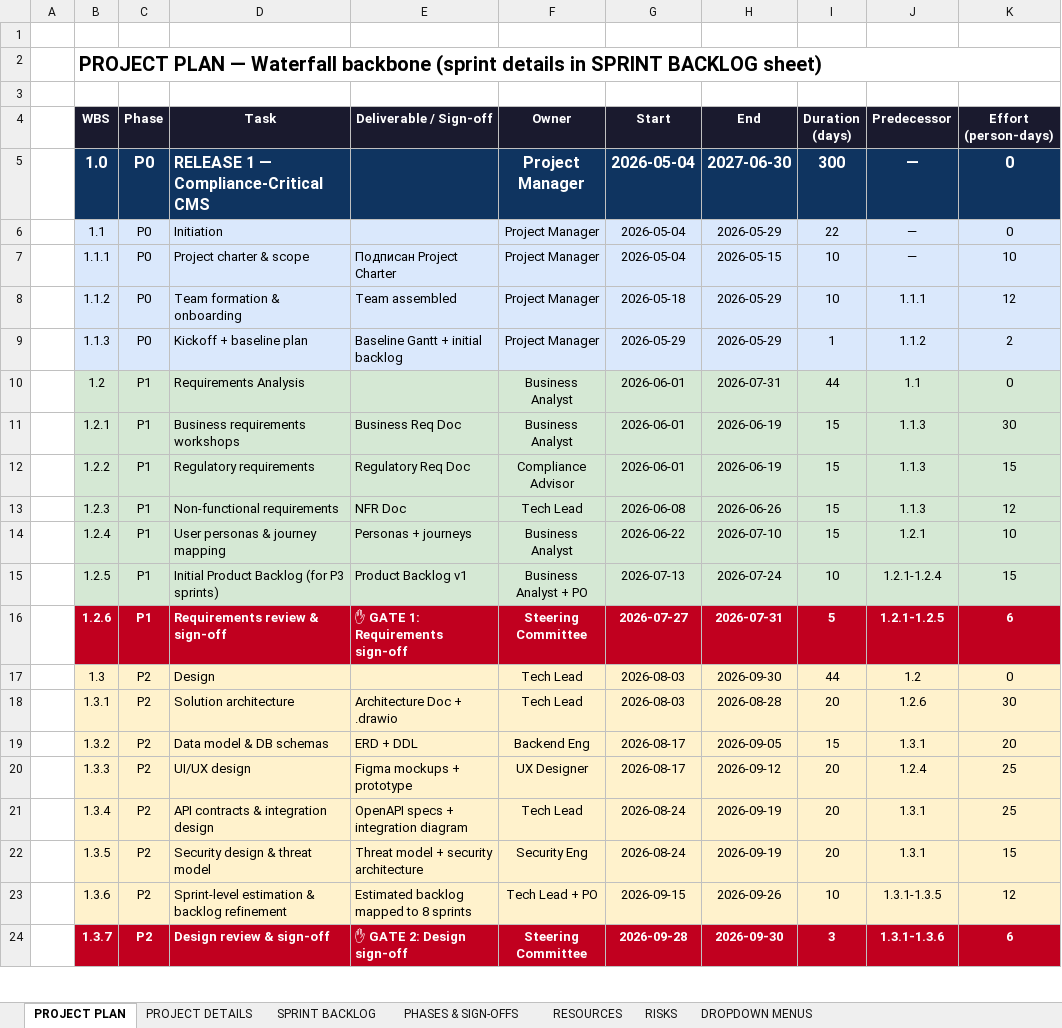
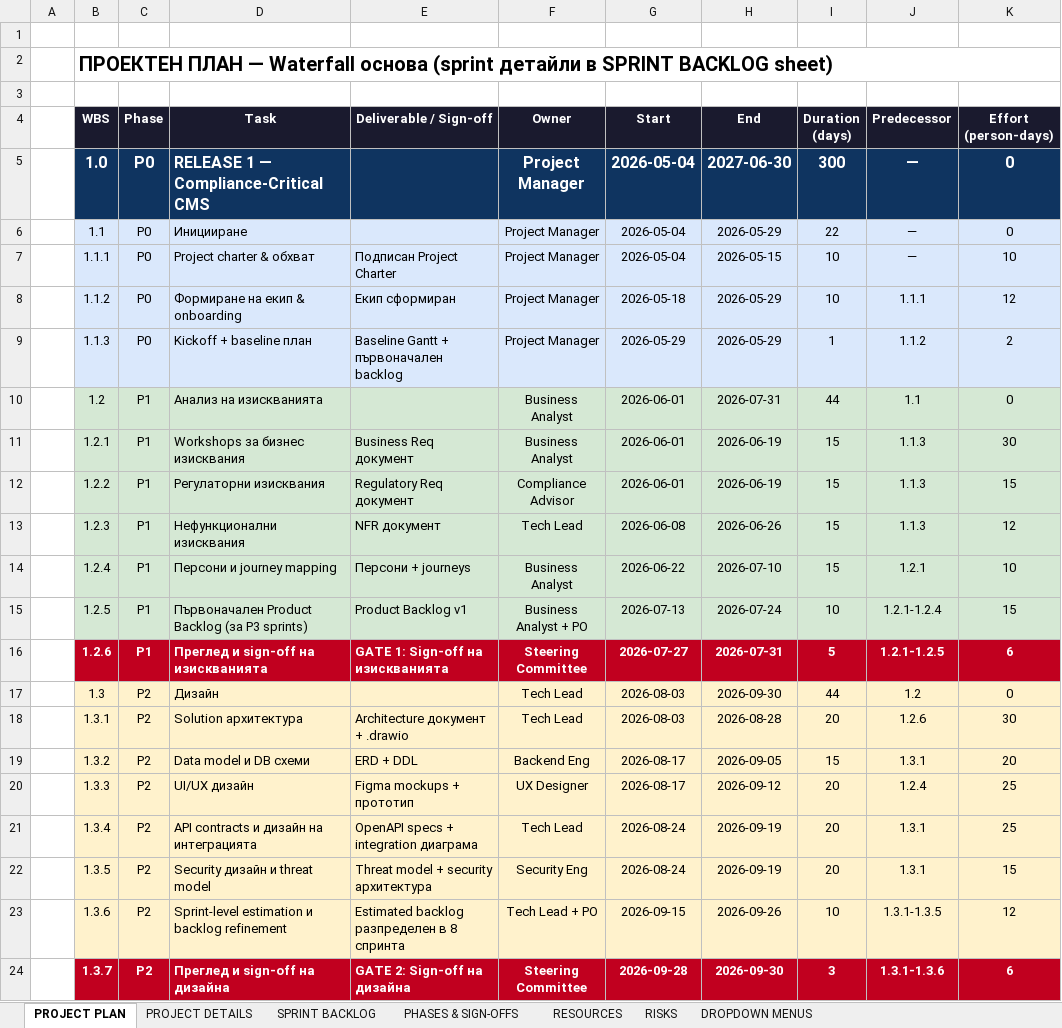
Before and after one commit to vents04/DB_course_project, an Excel workbook: deliverables/04_project_plan/project_plan.xlsx, sheet PROJECT PLAN, drawn as a sheet; only a part is shown; values as stored, in another font and other column widths than the file's, no borders; the diff covers the shown part only; the diff names each change by its address in the sheet, - before the commit and + after, or states it on an @@ line.

```diff
--- a/deliverables/04_project_plan/project_plan.xlsx (sheet PROJECT PLAN)
+++ b/deliverables/04_project_plan/project_plan.xlsx (sheet PROJECT PLAN)
-B2 (WBS): PROJECT PLAN — Waterfall backbone (sprint details in SPRINT BACKLOG…
+B2 (WBS): ПРОЕКТЕН ПЛАН — Waterfall основа (sprint детайли в SPRINT BACKLOG…
-D6 (Task): Initiation
+D6 (Task): Иницииране
-D7 (Task): Project charter & scope
+D7 (Task): Project charter & обхват
-D8 (Task): Team formation & onboarding
+D8 (Task): Формиране на екип & onboarding
-E8 (Deliverable / Sign-off): Team assembled
+E8 (Deliverable / Sign-off): Екип сформиран
-D9 (Task): Kickoff + baseline plan
+D9 (Task): Kickoff + baseline план
-E9 (Deliverable / Sign-off): Baseline Gantt + initial backlog
+E9 (Deliverable / Sign-off): Baseline Gantt + първоначален backlog
-D10 (Task): Requirements Analysis
+D10 (Task): Анализ на изискванията
-D11 (Task): Business requirements workshops
+D11 (Task): Workshops за бизнес изисквания
-E11 (Deliverable / Sign-off): Business Req Doc
+E11 (Deliverable / Sign-off): Business Req документ
-D12 (Task): Regulatory requirements
+D12 (Task): Регулаторни изисквания
-E12 (Deliverable / Sign-off): Regulatory Req Doc
+E12 (Deliverable / Sign-off): Regulatory Req документ
-D13 (Task): Non-functional requirements
+D13 (Task): Нефункционални изисквания
-E13 (Deliverable / Sign-off): NFR Doc
+E13 (Deliverable / Sign-off): NFR документ
-D14 (Task): User personas & journey mapping
+D14 (Task): Персони и journey mapping
-E14 (Deliverable / Sign-off): Personas + journeys
+E14 (Deliverable / Sign-off): Персони + journeys
-D15 (Task): Initial Product Backlog (for P3 sprints)
+D15 (Task): Първоначален Product Backlog (за P3 sprints)
-D16 (Task): Requirements review & sign-off
+D16 (Task): Преглед и sign-off на изискванията
-E16 (Deliverable / Sign-off): ✋ GATE 1: Requirements sign-off
+E16 (Deliverable / Sign-off): GATE 1: Sign-off на изискванията
-D17 (Task): Design
+D17 (Task): Дизайн
-D18 (Task): Solution architecture
+D18 (Task): Solution архитектура
-E18 (Deliverable / Sign-off): Architecture Doc + .drawio
+E18 (Deliverable / Sign-off): Architecture документ + .drawio
-D19 (Task): Data model & DB schemas
+D19 (Task): Data model и DB схеми
-D20 (Task): UI/UX design
+D20 (Task): UI/UX дизайн
-E20 (Deliverable / Sign-off): Figma mockups + prototype
+E20 (Deliverable / Sign-off): Figma mockups + прототип
-D21 (Task): API contracts & integration design
+D21 (Task): API contracts и дизайн на интеграцията
-E21 (Deliverable / Sign-off): OpenAPI specs + integration diagram
+E21 (Deliverable / Sign-off): OpenAPI specs + integration диаграма
-D22 (Task): Security design & threat model
+D22 (Task): Security дизайн и threat model
-E22 (Deliverable / Sign-off): Threat model + security architecture
+E22 (Deliverable / Sign-off): Threat model + security архитектура
-D23 (Task): Sprint-level estimation & backlog refinement
+D23 (Task): Sprint-level estimation и backlog refinement
-E23 (Deliverable / Sign-off): Estimated backlog mapped to 8 sprints
+E23 (Deliverable / Sign-off): Estimated backlog разпределен в 8 спринта
-D24 (Task): Design review & sign-off
+D24 (Task): Преглед и sign-off на дизайна
-E24 (Deliverable / Sign-off): ✋ GATE 2: Design sign-off
+E24 (Deliverable / Sign-off): GATE 2: Sign-off на дизайна
```
Also changed, not shown: 54 edited cells elsewhere in this sheet, sheet PHASES & SIGN-OFFS, sheet DROPDOWN MENUS, sheet PROJECT DETAILS, sheet SPRINT BACKLOG, sheet RESOURCES, sheet RISKS, 4 other files.
